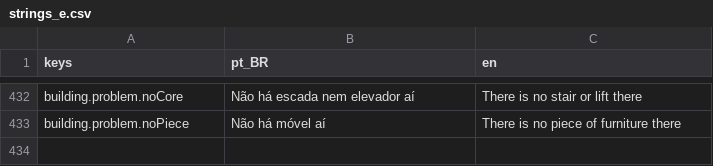
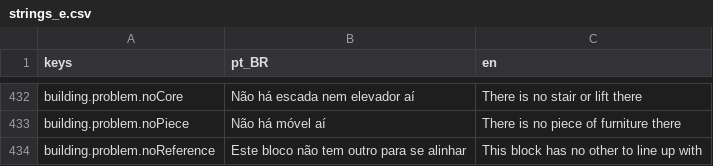
Before and after one commit to designathan1988/city, a CSV file: project/data/i18n/strings_e.csv, drawn as a sheet; only a part is shown, gaps mark what is left out.

```diff
--- a/project/data/i18n/strings_e.csv
+++ b/project/data/i18n/strings_e.csv
@@ -433 +433,2 @@ building.problem.noCore,Não há escada nem elevador aí,There is no stair or li
 building.problem.noPiece,Não há móvel aí,There is no piece of furniture there
+building.problem.noReference,Este bloco não tem outro para se alinhar,This block has no other to line up with
```
Also changed, not shown: 25 other files.
